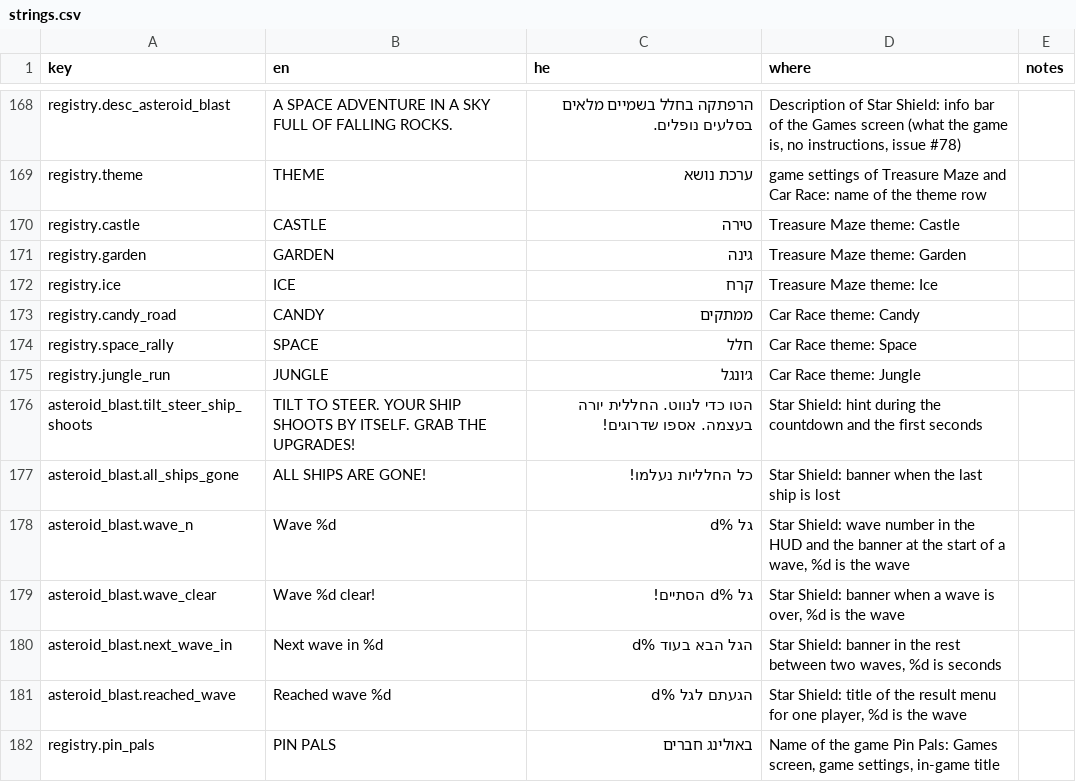
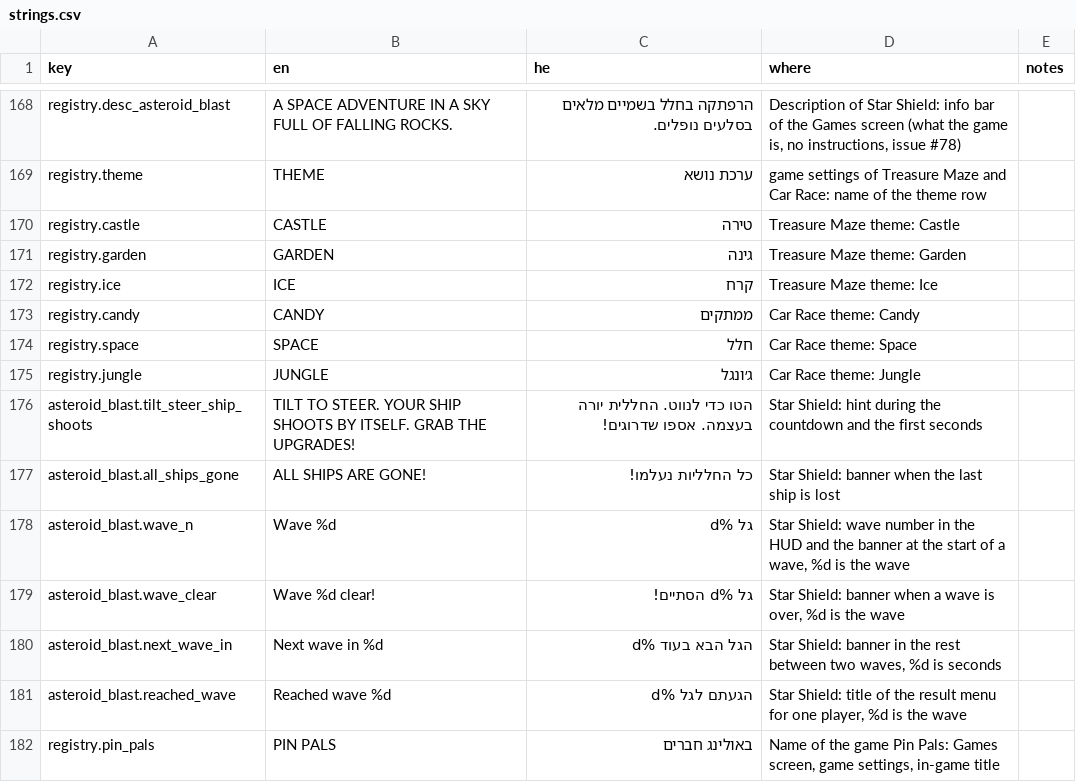
Before and after one commit to alonzo86/remote-play, a CSV file: assets/lang/strings.csv, drawn as a sheet; only a part is shown, gaps mark what is left out.

```diff
--- a/assets/lang/strings.csv
+++ b/assets/lang/strings.csv
@@ -172,5 +172,5 @@ registry.garden,GARDEN,גינה,Treasure Maze theme: Garden,
 registry.ice,ICE,קרח,Treasure Maze theme: Ice,
-registry.candy_road,CANDY,ממתקים,Car Race theme: Candy,
-registry.space_rally,SPACE,חלל,Car Race theme: Space,
-registry.jungle_run,JUNGLE,ג׳ונגל,Car Race theme: Jungle,
+registry.candy,CANDY,ממתקים,Car Race theme: Candy,
+registry.space,SPACE,חלל,Car Race theme: Space,
+registry.jungle,JUNGLE,ג׳ונגל,Car Race theme: Jungle,
 asteroid_blast.tilt_steer_ship_shoots,TILT TO STEER. YOUR SHIP SHOOTS BY ITSELF. GRAB THE UPGRADES!,הטו כדי לנווט. החללית יורה בעצמה. אספו שדרוגים!,Star Shield: hint during the countdown and the first seconds,
```
Also changed, not shown: 3 other files.
